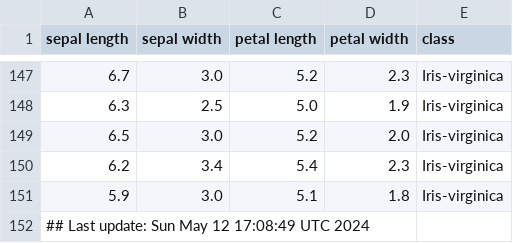
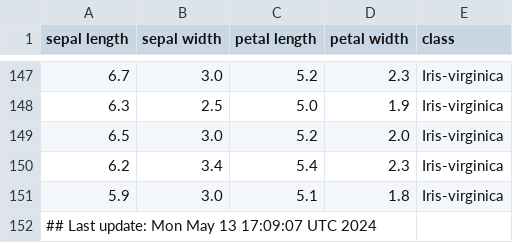
Before and after one commit to btmonier/misc_r_scripts, a CSV file: data/iris_dataset.csv, drawn as a sheet; only a part is shown, gaps mark what is left out.

Commit message:
GitHub Actions test

```diff
--- a/data/iris_dataset.csv
+++ b/data/iris_dataset.csv
@@ -151,2 +151,2 @@ sepal length,sepal width,petal length,petal width,class
 5.9,3.0,5.1,1.8,Iris-virginica
-## Last update: Sun May 12 17:08:49 UTC 2024
+## Last update: Mon May 13 17:09:07 UTC 2024
```
